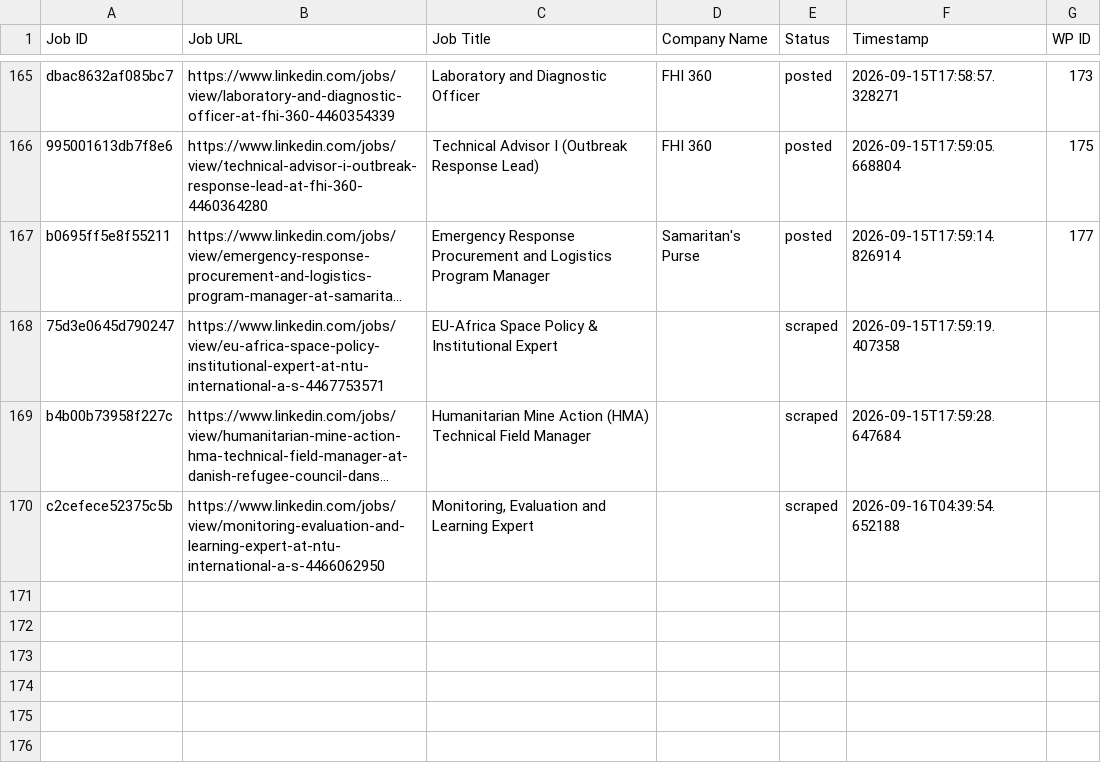
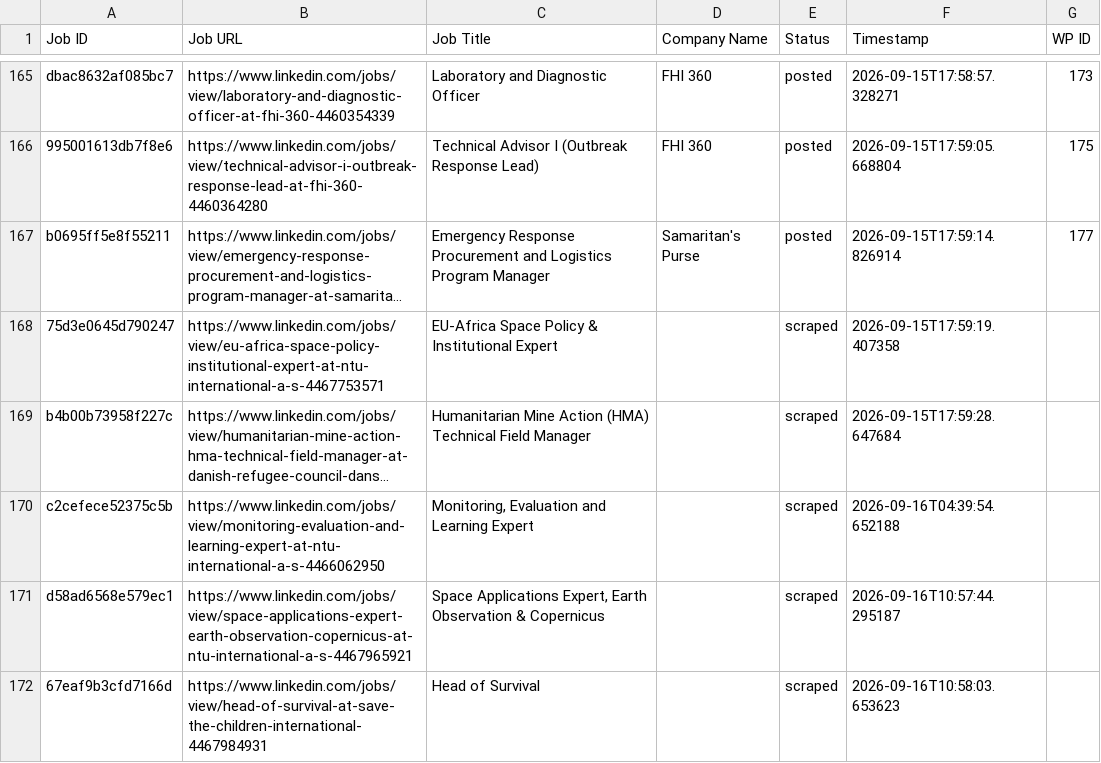
Before and after one commit to innovationinc2000/ss, a CSV file: processed_jobs.csv, drawn as a sheet; only a part is shown, gaps mark what is left out; long unchanged cells end in …; the diff names each change by its address in the sheet, - before the commit and + after, or states it on an @@ line.

```diff
--- a/processed_jobs.csv
+++ b/processed_jobs.csv
+row 171: d58ad6568e579ec1 | https://www.linkedin.com/jobs/view/space-applications-expert-earth-observation-copernicus-at-ntu-international-a-s-4467965921 | Space Applications Expert, Earth Observation & Copernicus |  | scraped | 2026-09-16T10:57:44.295187
+row 172: 67eaf9b3cfd7166d | https://www.linkedin.com/jobs/view/head-of-survival-at-save-the-children-international-4467984931 | Head of Survival |  | scraped | 2026-09-16T10:58:03.653623
```
